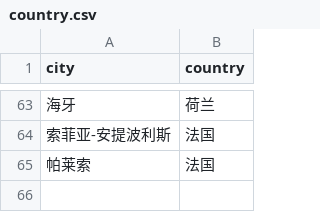
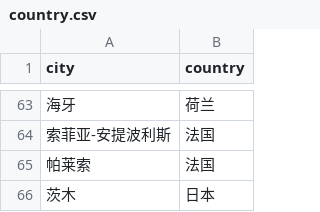
Before and after one commit to XanderTan28/UnivGuide-V2, a CSV file: data/mappings/country.csv, drawn as a sheet; only a part is shown, gaps mark what is left out.

```diff
--- a/data/mappings/country.csv
+++ b/data/mappings/country.csv
@@ -65 +65,2 @@
 帕莱索,法国
+茨木,日本
```
Also changed, not shown: data/mappings/city_scale.csv, data/mappings/climate.csv, 7 other files.
